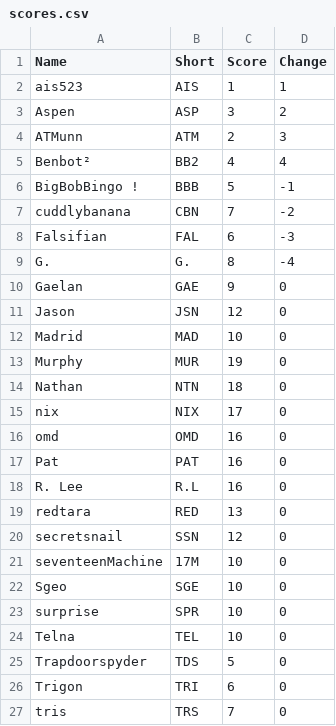
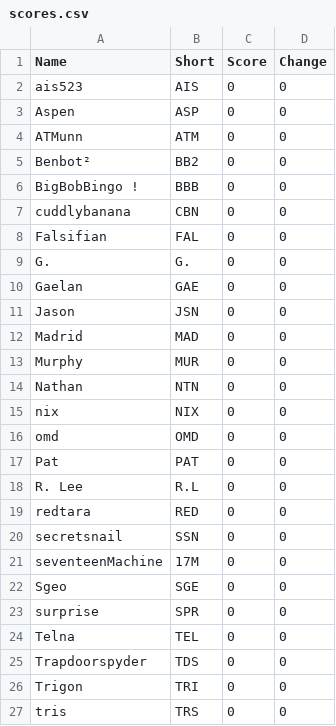
Before and after one commit to AgoraNomic/Herald, a CSV file: Scores/scores.csv, drawn as a sheet.

Commit message:
first score report

```diff
--- a/Scores/scores.csv
+++ b/Scores/scores.csv
@@ -1,27 +1,27 @@
 Name,Short,Score,Change
-ais523,AIS,1,1
-Aspen,ASP,3,2
-ATMunn,ATM,2,3
-Benbot²,BB2,4,4
-BigBobBingo !,BBB,5,-1
-cuddlybanana,CBN,7,-2
-Falsifian,FAL,6,-3
-G.,G.,8,-4
-Gaelan,GAE,9,0
-Jason,JSN,12,0
-Madrid,MAD,10,0
-Murphy,MUR,19,0
-Nathan,NTN,18,0
-nix,NIX,17,0
-omd,OMD,16,0
-Pat,PAT,16,0
-R. Lee,R.L,16,0
-redtara,RED,13,0
-secretsnail,SSN,12,0
-seventeenMachine,17M,10,0
-Sgeo,SGE,10,0
-surprise,SPR,10,0
-Telna,TEL,10,0
-Trapdoorspyder,TDS,5,0
-Trigon,TRI,6,0
-tris,TRS,7,0
+ais523,AIS,0,0
+Aspen,ASP,0,0
+ATMunn,ATM,0,0
+Benbot²,BB2,0,0
+BigBobBingo !,BBB,0,0
+cuddlybanana,CBN,0,0
+Falsifian,FAL,0,0
+G.,G.,0,0
+Gaelan,GAE,0,0
+Jason,JSN,0,0
+Madrid,MAD,0,0
+Murphy,MUR,0,0
+Nathan,NTN,0,0
+nix,NIX,0,0
+omd,OMD,0,0
+Pat,PAT,0,0
+R. Lee,R.L,0,0
+redtara,RED,0,0
+secretsnail,SSN,0,0
+seventeenMachine,17M,0,0
+Sgeo,SGE,0,0
+surprise,SPR,0,0
+Telna,TEL,0,0
+Trapdoorspyder,TDS,0,0
+Trigon,TRI,0,0
+tris,TRS,0,0
```
Also changed, not shown: 4 other files.
